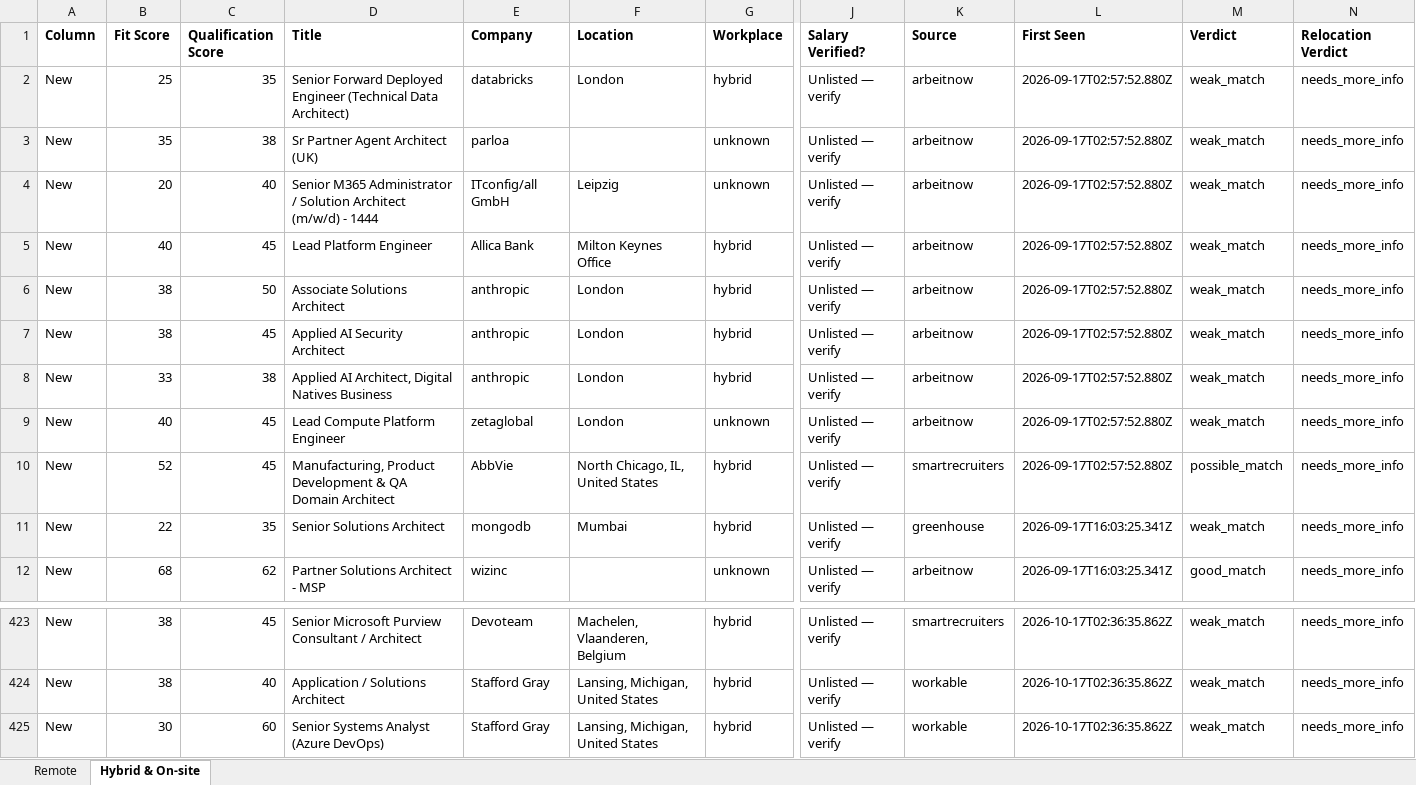
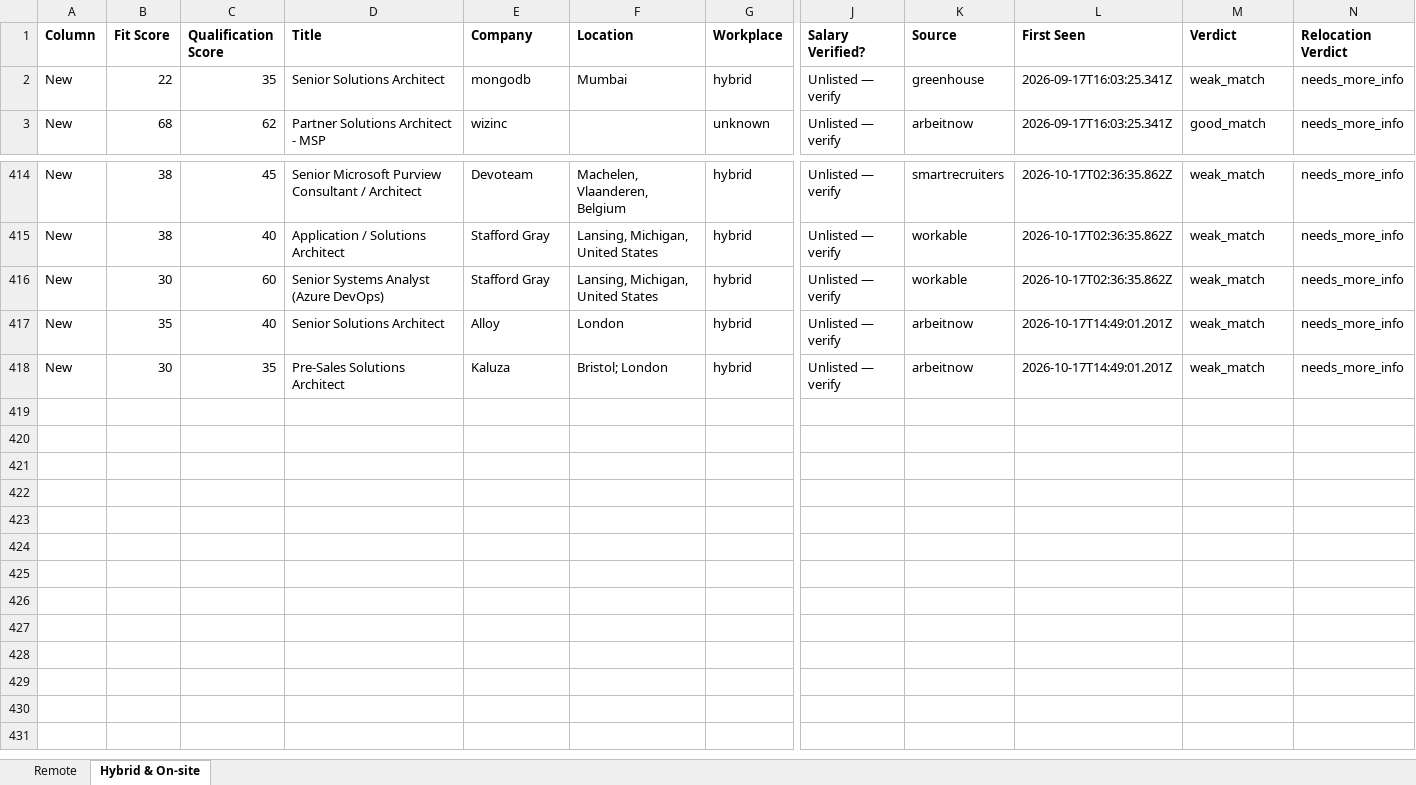
Before and after one commit to naijadamus/goodfela.com, an Excel workbook: hunt/board.xlsx, sheet Hybrid & On-site, drawn as a sheet; only a part is shown, gaps mark what is left out; values as stored, in another font and other column widths than the file's, no borders; removed rows and columns are numbered as before the commit, all else as after; rows hold the shown columns only; the diff names each change by its address in the sheet, - before the commit and + after, or states it on an @@ line.

```diff
--- a/hunt/board.xlsx (sheet Hybrid & On-site)
+++ b/hunt/board.xlsx (sheet Hybrid & On-site)
-row 2: New | 25 | 35 | Senior Forward Deployed Engineer (Technical Data Architect) | databricks | London | hybrid | Unlisted — verify | arbeitnow | 2026-09-17T02:57:52.880Z | weak_match | needs_more_info
-row 3: New | 35 | 38 | Sr Partner Agent Architect (UK) | parloa |  | unknown | Unlisted — verify | arbeitnow | 2026-09-17T02:57:52.880Z | weak_match | needs_more_info
-row 4: New | 20 | 40 | Senior M365 Administrator / Solution Architect (m/w/d) - 1444 | ITconfig/all GmbH | Leipzig | unknown | Unlisted — verify | arbeitnow | 2026-09-17T02:57:52.880Z | weak_match | needs_more_info
-row 5: New | 40 | 45 | Lead Platform Engineer | Allica Bank | Milton Keynes Office | hybrid | Unlisted — verify | arbeitnow | 2026-09-17T02:57:52.880Z | weak_match | needs_more_info
-row 6: New | 38 | 50 | Associate Solutions Architect | anthropic | London | hybrid | Unlisted — verify | arbeitnow | 2026-09-17T02:57:52.880Z | weak_match | needs_more_info
-row 7: New | 38 | 45 | Applied AI Security Architect | anthropic | London | hybrid | Unlisted — verify | arbeitnow | 2026-09-17T02:57:52.880Z | weak_match | needs_more_info
-row 8: New | 33 | 38 | Applied AI Architect, Digital Natives Business | anthropic | London | hybrid | Unlisted — verify | arbeitnow | 2026-09-17T02:57:52.880Z | weak_match | needs_more_info
-row 9: New | 40 | 45 | Lead Compute Platform Engineer | zetaglobal | London | unknown | Unlisted — verify | arbeitnow | 2026-09-17T02:57:52.880Z | weak_match | needs_more_info
-row 10: New | 52 | 45 | Manufacturing, Product Development & QA Domain Architect | AbbVie | North Chicago, IL, United States | hybrid | Unlisted — verify | smartrecruiters | 2026-09-17T02:57:52.880Z | possible_match | needs_more_info
+row 417: New | 35 | 40 | Senior Solutions Architect | Alloy | London | hybrid | Unlisted — verify | arbeitnow | 2026-10-17T14:49:01.201Z | weak_match | needs_more_info
+row 418: New | 30 | 35 | Pre-Sales Solutions Architect | Kaluza | Bristol; London | hybrid | Unlisted — verify | arbeitnow | 2026-10-17T14:49:01.201Z | weak_match | needs_more_info
```
Also changed, not shown: sheet Remote, 1 other file.
